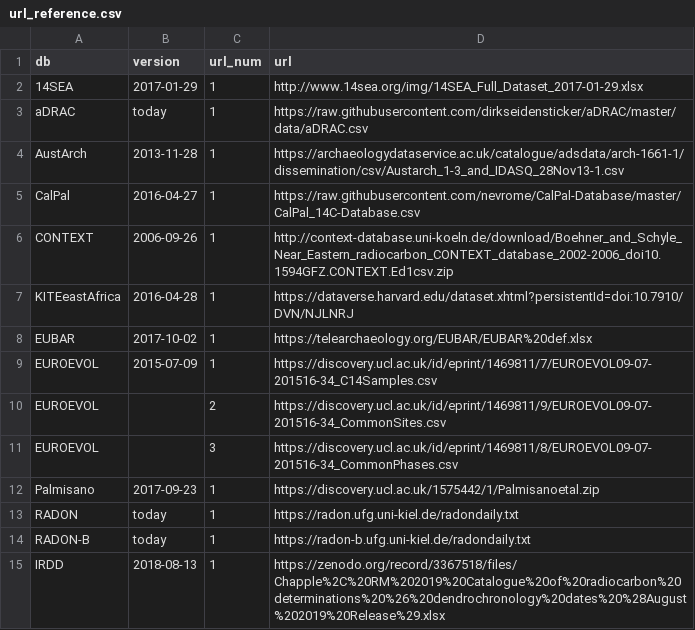
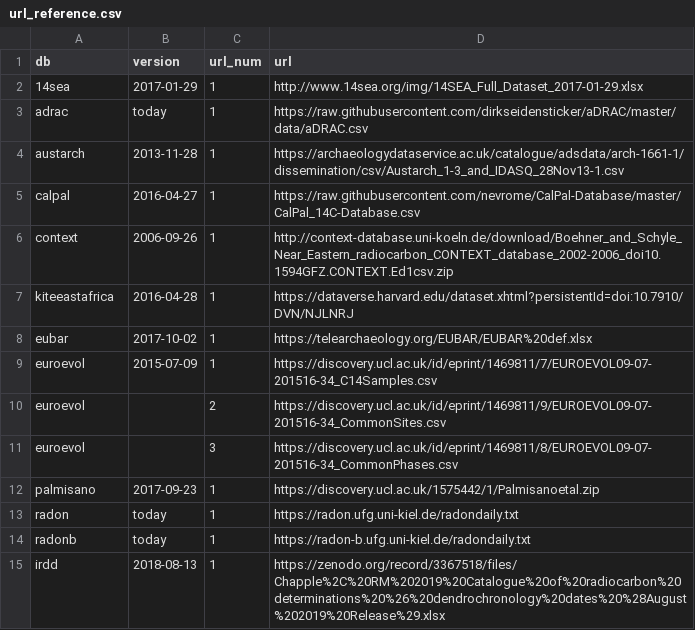
Before and after one commit to ropensci/c14bazAAR, a CSV file: data-raw/url_reference.csv, drawn as a sheet.

```diff
--- a/data-raw/url_reference.csv
+++ b/data-raw/url_reference.csv
@@ -1,15 +1,15 @@
 db,version,url_num,url
-14SEA,2017-01-29,1,http://www.14sea.org/img/14SEA_Full_Dataset_2017-01-29.xlsx
-aDRAC,today,1,https://raw.githubusercontent.com/dirkseidensticker/aDRAC/master/data/aDRAC.csv
-AustArch,2013-11-28,1,https://archaeologydataservice.ac.uk/catalogue/adsdata/arch-1661-1/dissemination/csv/Austarch_1-3_and_IDASQ_28Nov13-1.csv
-CalPal,2016-04-27,1,https://raw.githubusercontent.com/nevrome/CalPal-Database/master/CalPal_14C-Database.csv
-CONTEXT,2006-09-26,1,http://context-database.uni-koeln.de/download/Boehner_and_Schyle_Near_Eastern_radiocarbon_CONTEXT_database_2002-2006_doi10.1594GFZ.CONTEXT.Ed1csv.zip
-KITEeastAfrica,2016-04-28,1,https://dataverse.harvard.edu/dataset.xhtml?persistentId=doi:10.7910/DVN/NJLNRJ
-EUBAR,2017-10-02,1,https://telearchaeology.org/EUBAR/EUBAR%20def.xlsx
-EUROEVOL,2015-07-09,1,https://discovery.ucl.ac.uk/id/eprint/1469811/7/EUROEVOL09-07-201516-34_C14Samples.csv
-EUROEVOL,,2,https://discovery.ucl.ac.uk/id/eprint/1469811/9/EUROEVOL09-07-201516-34_CommonSites.csv
-EUROEVOL,,3,https://discovery.ucl.ac.uk/id/eprint/1469811/8/EUROEVOL09-07-201516-34_CommonPhases.csv
-Palmisano,2017-09-23,1,https://discovery.ucl.ac.uk/1575442/1/Palmisanoetal.zip
-RADON,today,1,https://radon.ufg.uni-kiel.de/radondaily.txt
-RADON-B,today,1,https://radon-b.ufg.uni-kiel.de/radondaily.txt
-IRDD,2018-08-13,1,https://zenodo.org/record/3367518/files/Chapple%2C%20RM%202019%20Catalogue%20of%20radiocarbon%20determinations%20%26%20dendrochronology%20dates%20%28August%202019%20Release%29.xlsx
+14sea,2017-01-29,1,http://www.14sea.org/img/14SEA_Full_Dataset_2017-01-29.xlsx
+adrac,today,1,https://raw.githubusercontent.com/dirkseidensticker/aDRAC/master/data/aDRAC.csv
+austarch,2013-11-28,1,https://archaeologydataservice.ac.uk/catalogue/adsdata/arch-1661-1/dissemination/csv/Austarch_1-3_and_IDASQ_28Nov13-1.csv
+calpal,2016-04-27,1,https://raw.githubusercontent.com/nevrome/CalPal-Database/master/CalPal_14C-Database.csv
+context,2006-09-26,1,http://context-database.uni-koeln.de/download/Boehner_and_Schyle_Near_Eastern_radiocarbon_CONTEXT_database_2002-2006_doi10.1594GFZ.CONTEXT.Ed1csv.zip
+kiteeastafrica,2016-04-28,1,https://dataverse.harvard.edu/dataset.xhtml?persistentId=doi:10.7910/DVN/NJLNRJ
+eubar,2017-10-02,1,https://telearchaeology.org/EUBAR/EUBAR%20def.xlsx
+euroevol,2015-07-09,1,https://discovery.ucl.ac.uk/id/eprint/1469811/7/EUROEVOL09-07-201516-34_C14Samples.csv
+euroevol,,2,https://discovery.ucl.ac.uk/id/eprint/1469811/9/EUROEVOL09-07-201516-34_CommonSites.csv
+euroevol,,3,https://discovery.ucl.ac.uk/id/eprint/1469811/8/EUROEVOL09-07-201516-34_CommonPhases.csv
+palmisano,2017-09-23,1,https://discovery.ucl.ac.uk/1575442/1/Palmisanoetal.zip
+radon,today,1,https://radon.ufg.uni-kiel.de/radondaily.txt
+radonb,today,1,https://radon-b.ufg.uni-kiel.de/radondaily.txt
+irdd,2018-08-13,1,https://zenodo.org/record/3367518/files/Chapple%2C%20RM%202019%20Catalogue%20of%20radiocarbon%20determinations%20%26%20dendrochronology%20dates%20%28August%202019%20Release%29.xlsx
```
Also changed, not shown: data-raw/variable_reference.csv, 23 other files.
